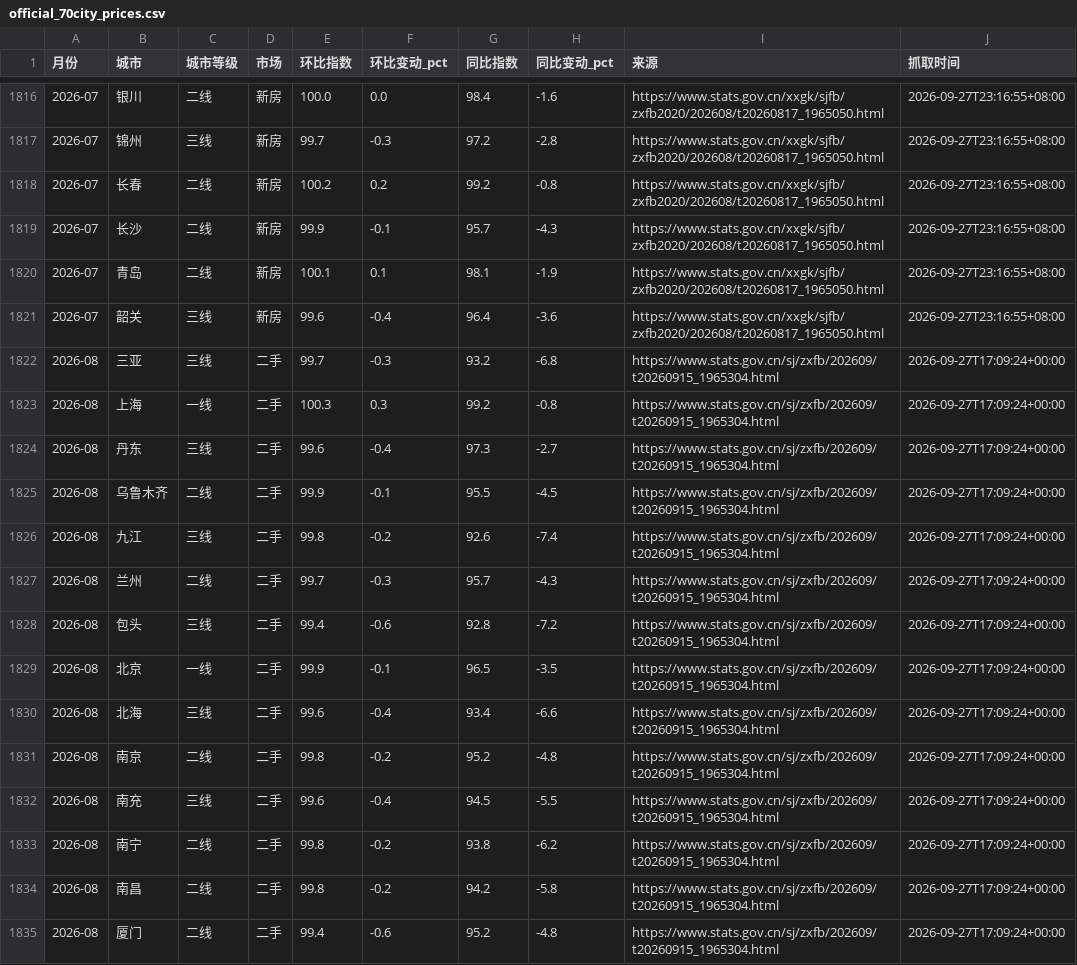
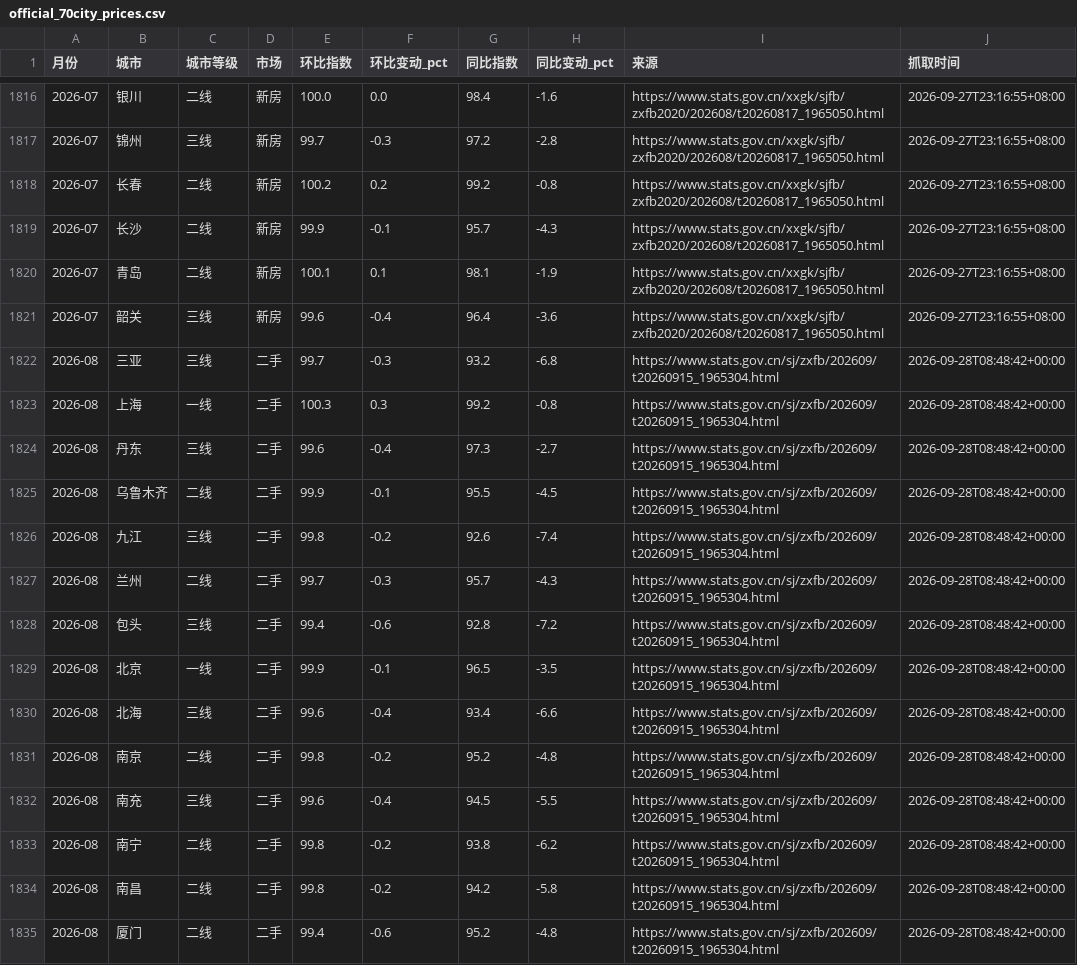
Before and after one commit to GlowingGoose/shenzhen-housing-monitor, a CSV file: data/official_70city_prices.csv, drawn as a sheet; only a part is shown, gaps mark what is left out; the diff covers the shown part only.

```diff
--- a/data/official_70city_prices.csv
+++ b/data/official_70city_prices.csv
@@ -1821,15 +1821,15 @@
 2026-07,韶关,三线,新房,99.6,-0.4,96.4,-3.6,https://www.stats.gov.cn/xxgk/sjfb/zxfb2020/202608/t20260817_1965050.html,2026-09-27T23:16:55+08:00
-2026-08,三亚,三线,二手,99.7,-0.3,93.2,-6.8,https://www.stats.gov.cn/sj/zxfb/202609/t20260915_1965304.html,2026-09-27T17:09:24+00:00
-2026-08,上海,一线,二手,100.3,0.3,99.2,-0.8,https://www.stats.gov.cn/sj/zxfb/202609/t20260915_1965304.html,2026-09-27T17:09:24+00:00
-2026-08,丹东,三线,二手,99.6,-0.4,97.3,-2.7,https://www.stats.gov.cn/sj/zxfb/202609/t20260915_1965304.html,2026-09-27T17:09:24+00:00
-2026-08,乌鲁木齐,二线,二手,99.9,-0.1,95.5,-4.5,https://www.stats.gov.cn/sj/zxfb/202609/t20260915_1965304.html,2026-09-27T17:09:24+00:00
-2026-08,九江,三线,二手,99.8,-0.2,92.6,-7.4,https://www.stats.gov.cn/sj/zxfb/202609/t20260915_1965304.html,2026-09-27T17:09:24+00:00
-2026-08,兰州,二线,二手,99.7,-0.3,95.7,-4.3,https://www.stats.gov.cn/sj/zxfb/202609/t20260915_1965304.html,2026-09-27T17:09:24+00:00
-2026-08,包头,三线,二手,99.4,-0.6,92.8,-7.2,https://www.stats.gov.cn/sj/zxfb/202609/t20260915_1965304.html,2026-09-27T17:09:24+00:00
-2026-08,北京,一线,二手,99.9,-0.1,96.5,-3.5,https://www.stats.gov.cn/sj/zxfb/202609/t20260915_1965304.html,2026-09-27T17:09:24+00:00
-2026-08,北海,三线,二手,99.6,-0.4,93.4,-6.6,https://www.stats.gov.cn/sj/zxfb/202609/t20260915_1965304.html,2026-09-27T17:09:24+00:00
-2026-08,南京,二线,二手,99.8,-0.2,95.2,-4.8,https://www.stats.gov.cn/sj/zxfb/202609/t20260915_1965304.html,2026-09-27T17:09:24+00:00
-2026-08,南充,三线,二手,99.6,-0.4,94.5,-5.5,https://www.stats.gov.cn/sj/zxfb/202609/t20260915_1965304.html,2026-09-27T17:09:24+00:00
-2026-08,南宁,二线,二手,99.8,-0.2,93.8,-6.2,https://www.stats.gov.cn/sj/zxfb/202609/t20260915_1965304.html,2026-09-27T17:09:24+00:00
-2026-08,南昌,二线,二手,99.8,-0.2,94.2,-5.8,https://www.stats.gov.cn/sj/zxfb/202609/t20260915_1965304.html,2026-09-27T17:09:24+00:00
-2026-08,厦门,二线,二手,99.4,-0.6,95.2,-4.8,https://www.stats.gov.cn/sj/zxfb/202609/t20260915_1965304.html,2026-09-27T17:09:24+00:00
+2026-08,三亚,三线,二手,99.7,-0.3,93.2,-6.8,https://www.stats.gov.cn/sj/zxfb/202609/t20260915_1965304.html,2026-09-28T08:48:42+00:00
+2026-08,上海,一线,二手,100.3,0.3,99.2,-0.8,https://www.stats.gov.cn/sj/zxfb/202609/t20260915_1965304.html,2026-09-28T08:48:42+00:00
+2026-08,丹东,三线,二手,99.6,-0.4,97.3,-2.7,https://www.stats.gov.cn/sj/zxfb/202609/t20260915_1965304.html,2026-09-28T08:48:42+00:00
+2026-08,乌鲁木齐,二线,二手,99.9,-0.1,95.5,-4.5,https://www.stats.gov.cn/sj/zxfb/202609/t20260915_1965304.html,2026-09-28T08:48:42+00:00
+2026-08,九江,三线,二手,99.8,-0.2,92.6,-7.4,https://www.stats.gov.cn/sj/zxfb/202609/t20260915_1965304.html,2026-09-28T08:48:42+00:00
+2026-08,兰州,二线,二手,99.7,-0.3,95.7,-4.3,https://www.stats.gov.cn/sj/zxfb/202609/t20260915_1965304.html,2026-09-28T08:48:42+00:00
+2026-08,包头,三线,二手,99.4,-0.6,92.8,-7.2,https://www.stats.gov.cn/sj/zxfb/202609/t20260915_1965304.html,2026-09-28T08:48:42+00:00
+2026-08,北京,一线,二手,99.9,-0.1,96.5,-3.5,https://www.stats.gov.cn/sj/zxfb/202609/t20260915_1965304.html,2026-09-28T08:48:42+00:00
+2026-08,北海,三线,二手,99.6,-0.4,93.4,-6.6,https://www.stats.gov.cn/sj/zxfb/202609/t20260915_1965304.html,2026-09-28T08:48:42+00:00
+2026-08,南京,二线,二手,99.8,-0.2,95.2,-4.8,https://www.stats.gov.cn/sj/zxfb/202609/t20260915_1965304.html,2026-09-28T08:48:42+00:00
+2026-08,南充,三线,二手,99.6,-0.4,94.5,-5.5,https://www.stats.gov.cn/sj/zxfb/202609/t20260915_1965304.html,2026-09-28T08:48:42+00:00
+2026-08,南宁,二线,二手,99.8,-0.2,93.8,-6.2,https://www.stats.gov.cn/sj/zxfb/202609/t20260915_1965304.html,2026-09-28T08:48:42+00:00
+2026-08,南昌,二线,二手,99.8,-0.2,94.2,-5.8,https://www.stats.gov.cn/sj/zxfb/202609/t20260915_1965304.html,2026-09-28T08:48:42+00:00
+2026-08,厦门,二线,二手,99.4,-0.6,95.2,-4.8,https://www.stats.gov.cn/sj/zxfb/202609/t20260915_1965304.html,2026-09-28T08:48:42+00:00
```
Also changed, not shown: 126 edited cells elsewhere in this file, 1 other file.
